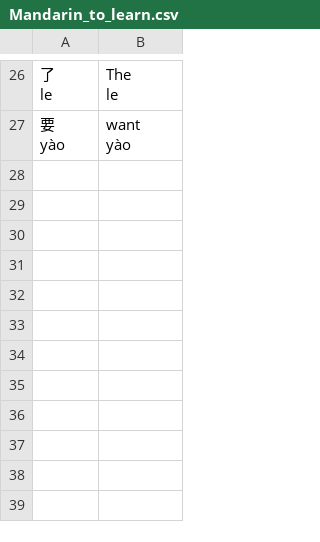
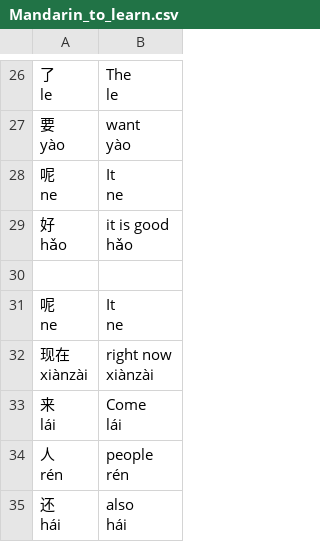
Before and after one commit to SaintClever/flashcard_app, a CSV file: data/Mandarin_to_learn.csv, drawn as a sheet; only a part is shown, gaps mark what is left out.

```diff
--- a/data/Mandarin_to_learn.csv
+++ b/data/Mandarin_to_learn.csv
@@ -65 +65,23 @@ yào","want
 yào"
+"呢
+ne","It
+ne"
+"好
+hǎo","it is good
+hǎo"
+
+"呢
+ne","It
+ne"
+"现在
+xiànzài","right now
+xiànzài"
+"来
+lái","Come
+lái"
+"人
+rén","people
+rén"
+"还
+hái","also
+hái"
```
Also changed, not shown: 1 other file.
